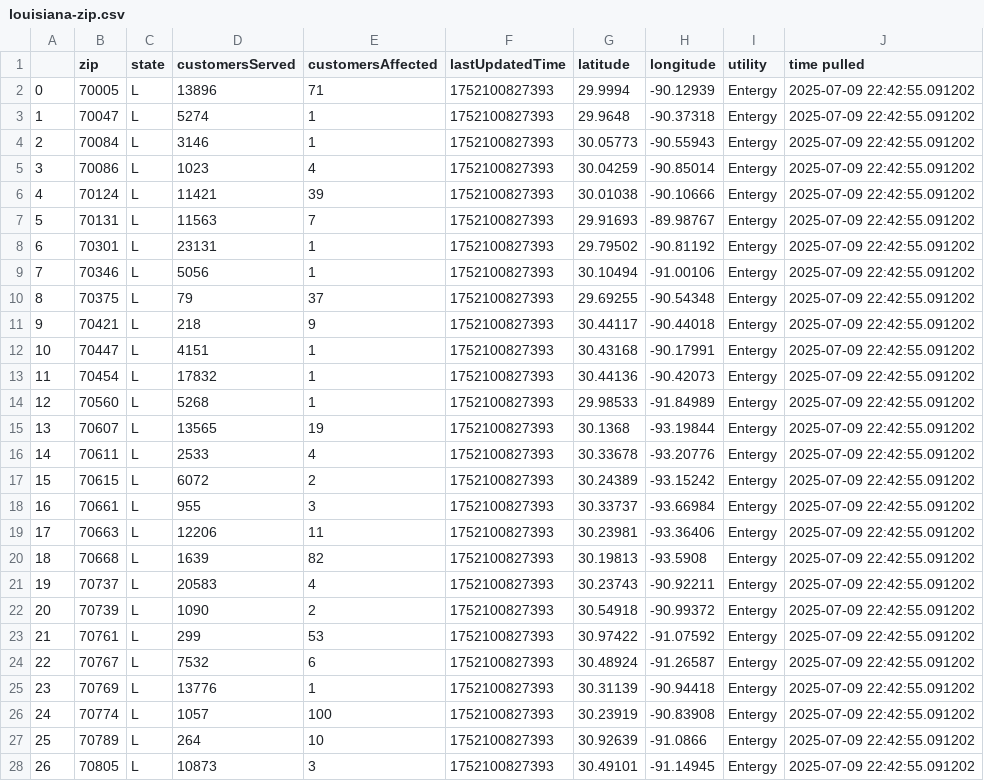
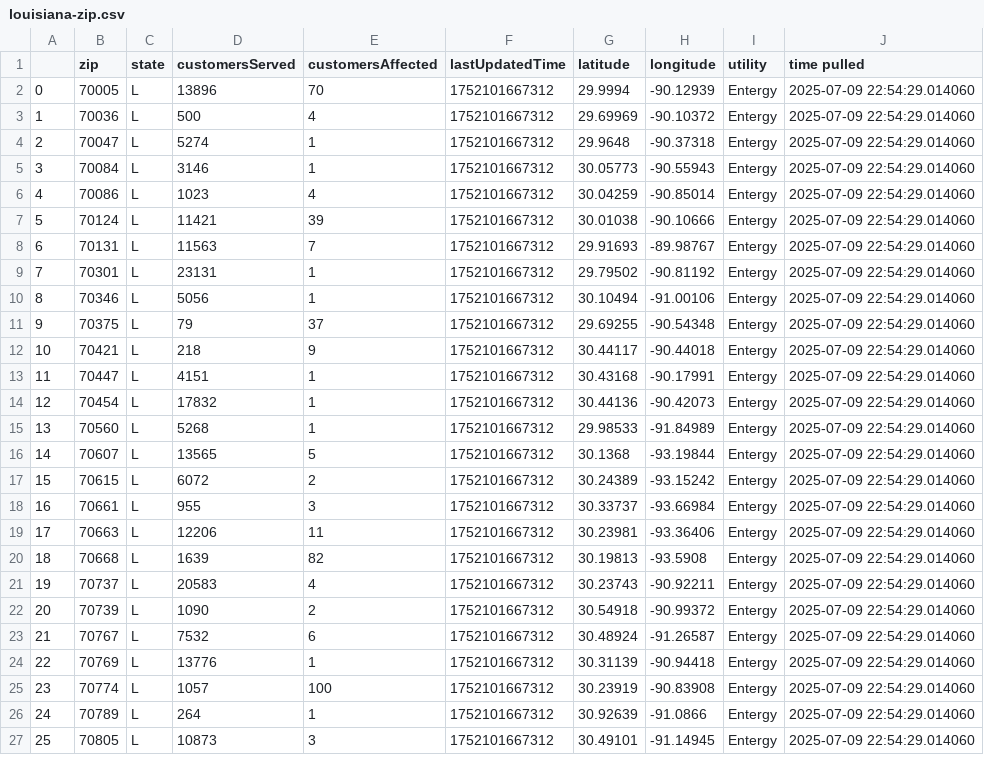
Before and after one commit to sophiaanderson14/entergy-github, a CSV file: louisiana-zip.csv, drawn as a sheet; only a part is shown; removed rows and columns are numbered as before the commit, all else as after; the diff covers the shown part only; the diff names each change by its address in the sheet, - before the commit and + after, or states it on an @@ line.

```diff
--- a/louisiana-zip.csv
+++ b/louisiana-zip.csv
-E2 (customersAffected): 71
+E2 (customersAffected): 70
-F2 (lastUpdatedTime): 1752100827393
+F2 (lastUpdatedTime): 1752101667312
-J2 (time pulled): 2025-07-09 22:42:55.091202
+J2 (time pulled): 2025-07-09 22:54:29.014060
+row 3: 1 | 70036 | L | 500 | 4 | 1752101667312 | 29.69969 | -90.10372 | Entergy | 2025-07-09 22:54:29.014060
@@ column A renumbered from row 4 down @@
-F4:F16 (lastUpdatedTime): 1752100827393
+F4:F16 (lastUpdatedTime): 1752101667312
-J4:J16 (time pulled): 2025-07-09 22:42:55.091202
+J4:J16 (time pulled): 2025-07-09 22:54:29.014060
-E16 (customersAffected): 19
+E16 (customersAffected): 5
-row 16: 14 | 70611 | L | 2533 | 4 | 1752100827393 | 30.33678 | -93.20776 | Entergy | 2025-07-09 22:42:55.091202
-F17:F22 (lastUpdatedTime): 1752100827393
+F17:F22 (lastUpdatedTime): 1752101667312
-J17:J22 (time pulled): 2025-07-09 22:42:55.091202
+J17:J22 (time pulled): 2025-07-09 22:54:29.014060
-row 23: 21 | 70761 | L | 299 | 53 | 1752100827393 | 30.97422 | -91.07592 | Entergy | 2025-07-09 22:42:55.091202
-F23:F27 (lastUpdatedTime): 1752100827393
+F23:F27 (lastUpdatedTime): 1752101667312
-J23:J27 (time pulled): 2025-07-09 22:42:55.091202
+J23:J27 (time pulled): 2025-07-09 22:54:29.014060
-E26 (customersAffected): 10
+E26 (customersAffected): 1
```
Also changed, not shown: 1 added row, 2 removed rows and 45 edited cells elsewhere in this file, louisiana-county.csv, mississippi-county.csv, 1 other file.
